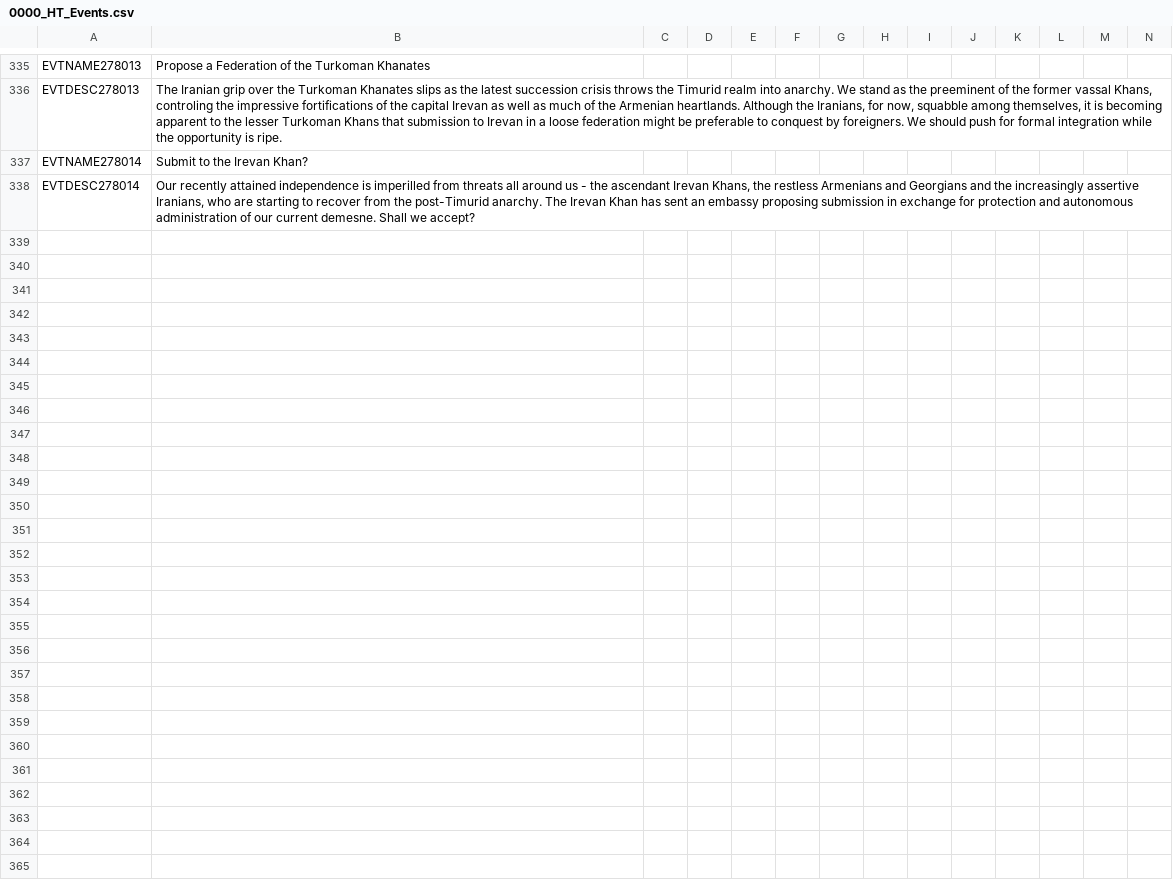
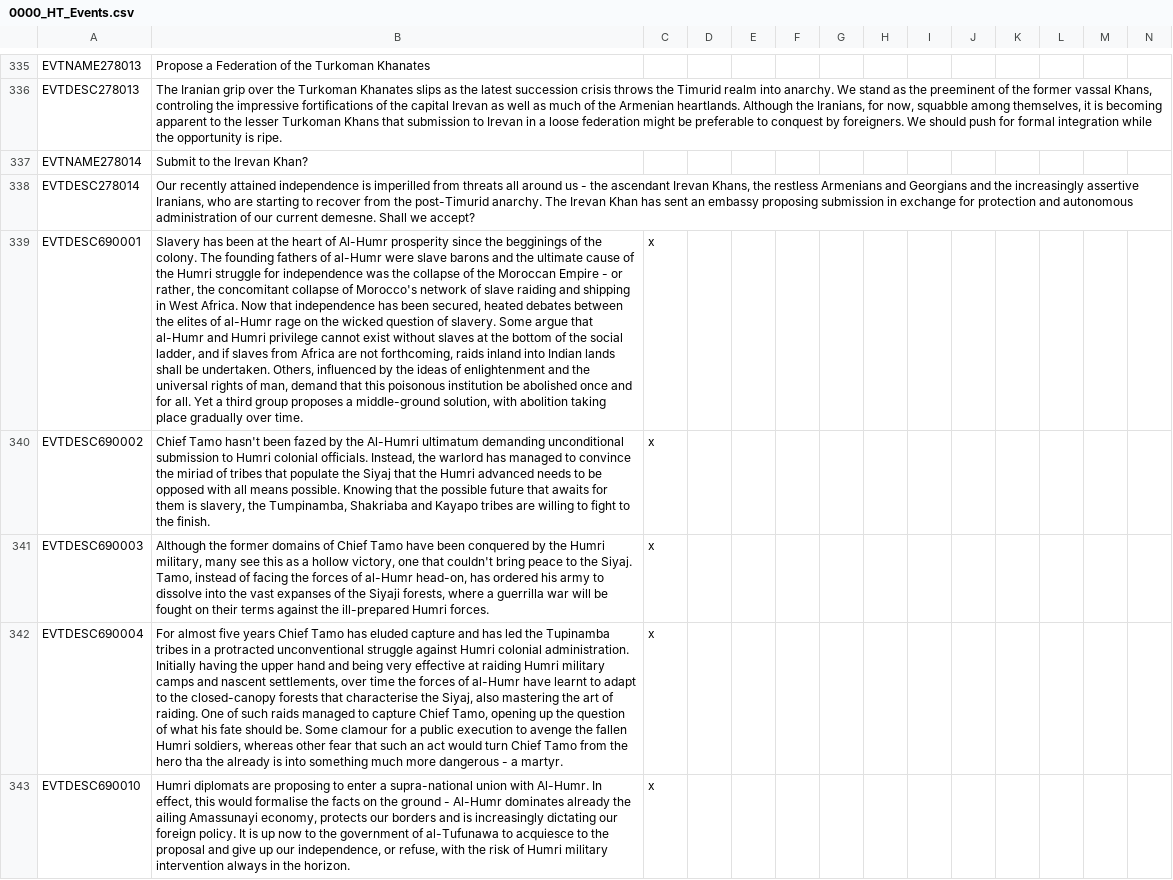
Before and after one commit to FeelsAtlasMan/Harald-s-Triumph, a CSV file: [WIP]/localisation/0000_HT_Events.csv, drawn as a sheet; only a part is shown, gaps mark what is left out; rows hold the shown columns only; the diff names each change by its address in the sheet, - before the commit and + after, or states it on an @@ line.

```diff
--- a/[WIP]/localisation/0000_HT_Events.csv
+++ b/[WIP]/localisation/0000_HT_Events.csv
+row 339: EVTDESC690001 | Slavery has been at the heart of Al-Humr prosperity since the begginings of the colony. The founding fathers of al-Humr were slave barons and the ultimate cause of the Humri struggle for independence was the collapse of the Moroccan Empire - or rather, the concomitant collapse of Morocco's network of slave raiding and shipping in West Africa. Now that independence has been secured, heated debates between the elites of al-Humr rage on the wicked question of slavery. Some argue that al-Humr and Humri privilege cannot exist without slaves at the bottom of the social ladder, and if slaves from Africa are not forthcoming, raids inland into Indian lands shall be undertaken. Others, influenced by the ideas of enlightenment and the universal rights of man, demand that this poisonous institution be abolished once and for all. Yet a third group proposes a middle-ground solution, with abolition taking place gradually over time. | x
+row 340: EVTDESC690002 | Chief Tamo hasn't been fazed by the Al-Humri ultimatum demanding unconditional submission to Humri colonial officials. Instead, the warlord has managed to convince the miriad of tribes that populate the Siyaj that the Humri advanced needs to be opposed with all means possible. Knowing that the possible future that awaits for them is slavery, the Tumpinamba, Shakriaba and Kayapo tribes are willing to fight to the finish. | x
+row 341: EVTDESC690003 | Although the former domains of Chief Tamo have been conquered by the Humri military, many see this as a hollow victory, one that couldn't bring peace to the Siyaj. Tamo, instead of facing the forces of al-Humr head-on, has ordered his army to dissolve into the vast expanses of the Siyaji forests, where a guerrilla war will be fought on their terms against the ill-prepared Humri forces. | x
+row 342: EVTDESC690004 | For almost five years Chief Tamo has eluded capture and has led the Tupinamba tribes in a protracted unconventional struggle against Humri colonial administration. Initially having the upper hand and being very effective at raiding Humri military camps and nascent settlements, over time the forces of al-Humr have learnt to adapt to the closed-canopy forests that characterise the Siyaj, also mastering the art of raiding. One of such raids managed to capture Chief Tamo, opening up the question of what his fate should be. Some clamour for a public execution to avenge the fallen Humri soldiers, whereas other fear that such an act would turn Chief Tamo from the hero tha the already is into something much more dangerous - a martyr. | x
+row 343: EVTDESC690010 | Humri diplomats are proposing to enter a supra-national union with Al-Humr. In effect, this would formalise the facts on the ground - Al-Humr dominates already the ailing Amassunayi economy, protects our borders and is increasingly dictating our foreign policy. It is up now to the government of al-Tufunawa to acquiesce to the proposal and give up our independence, or refuse, with the risk of Humri military intervention always in the horizon. | x
```
Also changed, not shown: [WIP]/localisation/0000_HT_Decisions.csv, 1 other file.
